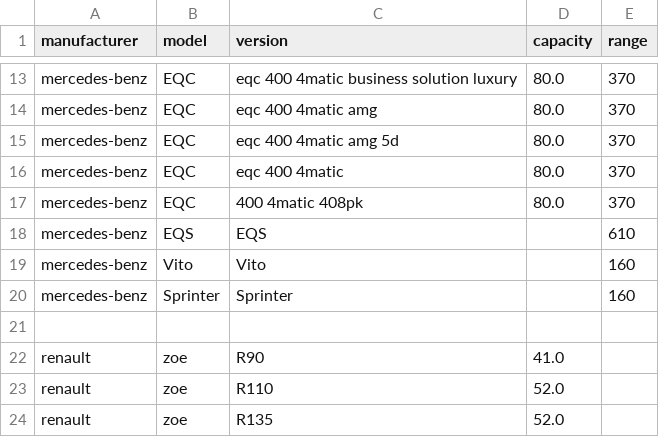
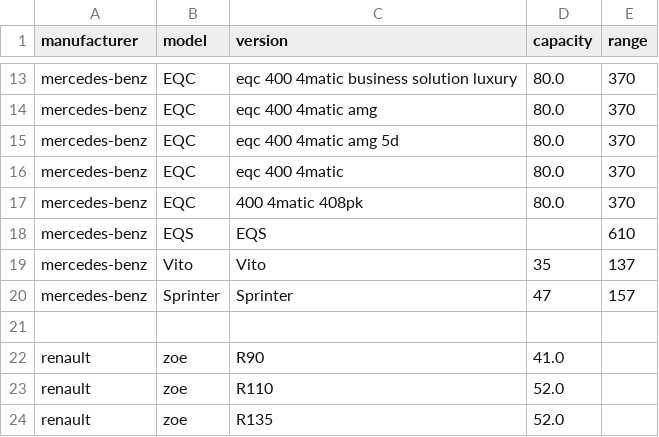
Before and after one commit to charlesproye/murfy-cover-app, a CSV file: src/core/data_cache/models_info.csv, drawn as a sheet; only a part is shown, gaps mark what is left out.

Commit message:
Fix: Fixed capacity and range for vito and sprinter in core/data_cache/models_info.csv

```diff
--- a/src/core/data_cache/models_info.csv
+++ b/src/core/data_cache/models_info.csv
@@ -18,4 +18,4 @@ mercedes-benz,EQC,400 4matic 408pk,80.0,370
 mercedes-benz,EQS,EQS,,610
-mercedes-benz,Vito,Vito,,160
-mercedes-benz,Sprinter,Sprinter,,160
+mercedes-benz,Vito,Vito,35,137
+mercedes-benz,Sprinter,Sprinter,47,157
 
```
